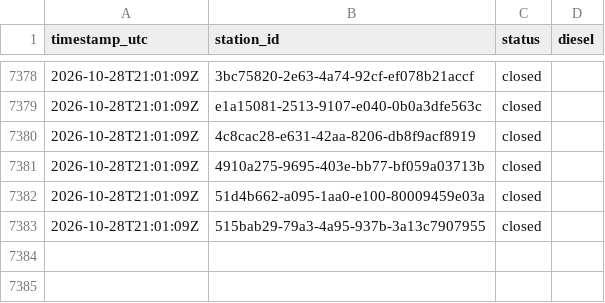
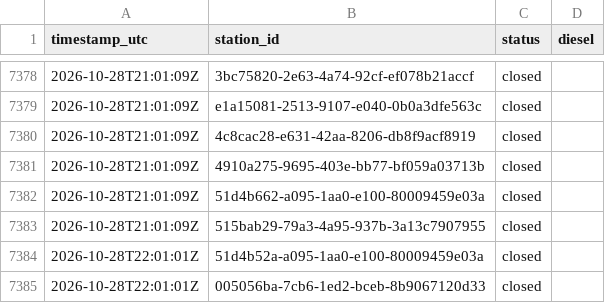
Before and after one commit to Hannibal2404/Tanken, a CSV file: data/prices/2026-10.csv, drawn as a sheet; only a part is shown, gaps mark what is left out; the diff names each change by its address in the sheet, - before the commit and + after, or states it on an @@ line.

```diff
--- a/data/prices/2026-10.csv
+++ b/data/prices/2026-10.csv
+row 7384: 2026-10-28T22:01:01Z | 51d4b52a-a095-1aa0-e100-80009459e03a | closed
+row 7385: 2026-10-28T22:01:01Z | 005056ba-7cb6-1ed2-bceb-8b9067120d33 | closed
```
Also changed, not shown: 1 other file.
